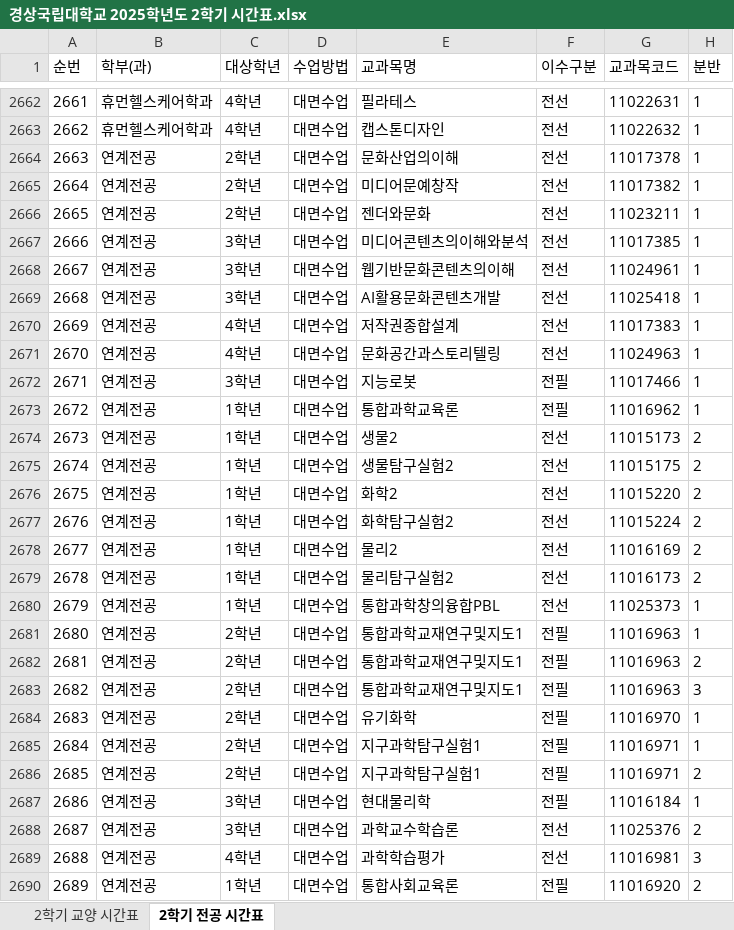
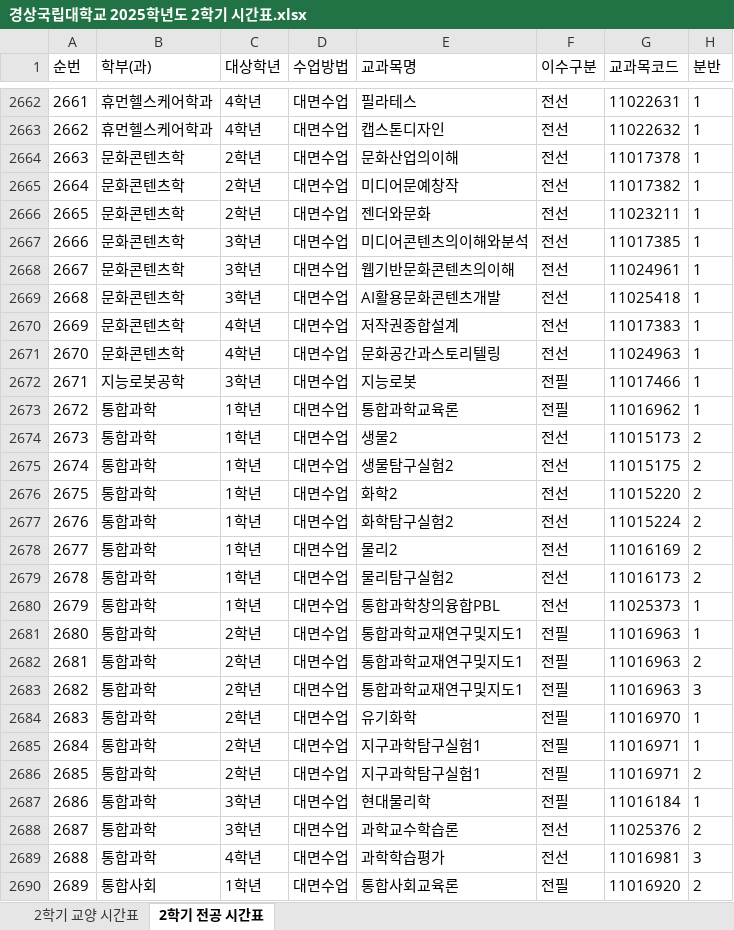
Before and after one commit to youngchaurachacha/gnu-timetable, an Excel workbook: 경상국립대학교 2025학년도 2학기 시간표.xlsx, sheet 2학기 전공 시간표, drawn as a sheet; only a part is shown, gaps mark what is left out; values as stored, in another font and other column widths than the file's, no borders; table styles not drawn; the diff covers the shown part only; the diff names each change by its address in the sheet, - before the commit and + after, or states it on an @@ line.

Commit message:
엑셀 파일 교체
연계전공, 융합전공 세부 전공명으로 교체

```diff
--- a/경상국립대학교 2025학년도 2학기 시간표.xlsx (sheet 2학기 전공 시간표)
+++ b/경상국립대학교 2025학년도 2학기 시간표.xlsx (sheet 2학기 전공 시간표)
-B2664:B2671 (학부(과)): 연계전공
+B2664:B2671 (학부(과)): 문화콘텐츠학
-B2672 (학부(과)): 연계전공
+B2672 (학부(과)): 지능로봇공학
-B2673:B2689 (학부(과)): 연계전공
+B2673:B2689 (학부(과)): 통합과학
-B2690 (학부(과)): 연계전공
+B2690 (학부(과)): 통합사회
```
Also changed, not shown: 107 edited cells elsewhere in this sheet.
